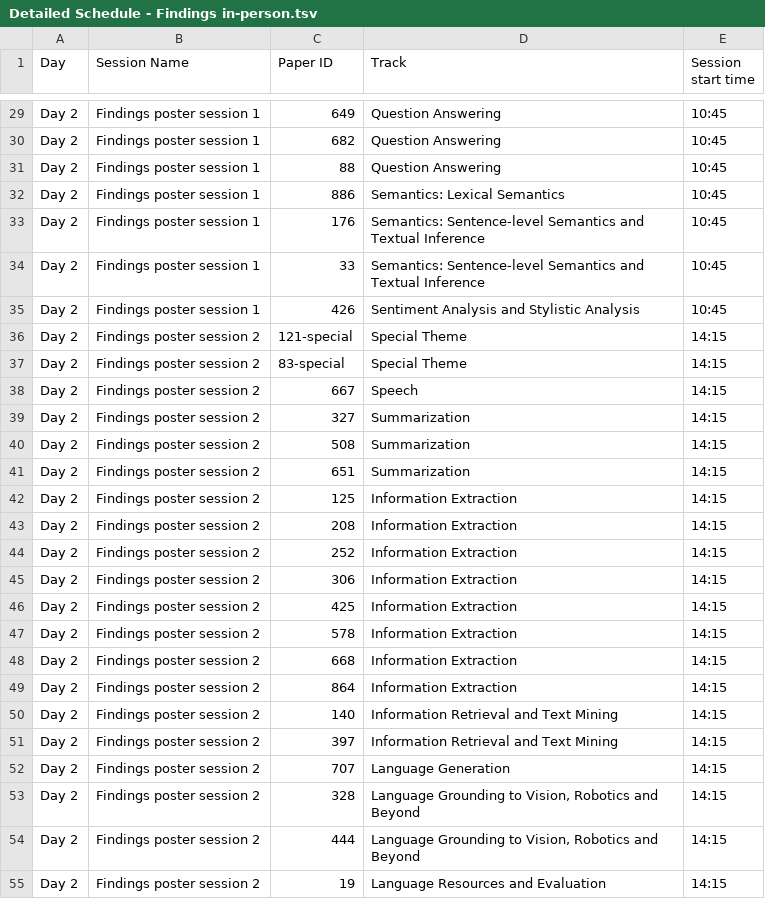
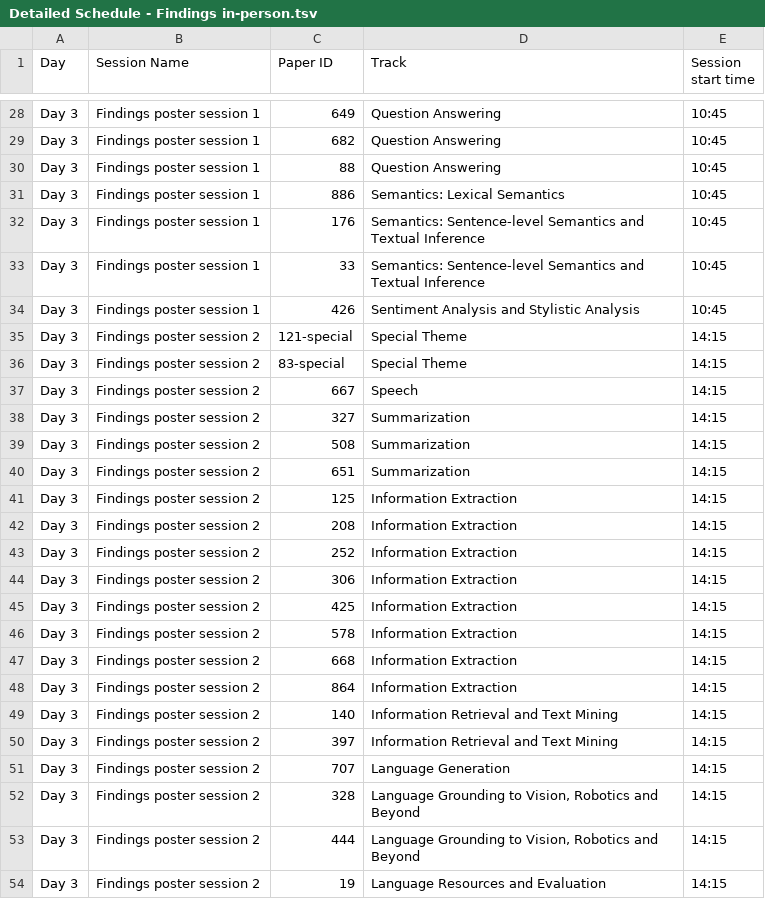
Before and after one commit to naacl-org/naacl-2022-website, a TSV file: webagenda/raw/Detailed Schedule - Findings in-person.tsv, drawn as a sheet; only a part is shown, gaps mark what is left out; addresses are those after the commit; the diff covers the shown part only; the diff names each change by its address in the sheet, - before the commit and + after, or states it on an @@ line.

```diff
--- a/webagenda/raw/Detailed Schedule - Findings in-person.tsv
+++ b/webagenda/raw/Detailed Schedule - Findings in-person.tsv
-A28:A54 (Day): Day 2
+A28:A54 (Day): Day 3
```
Also changed, not shown: 1 removed row and 41 edited cells elsewhere in this file, webagenda/raw/Detailed Schedule - Posters virtual.tsv, 6 other files.
